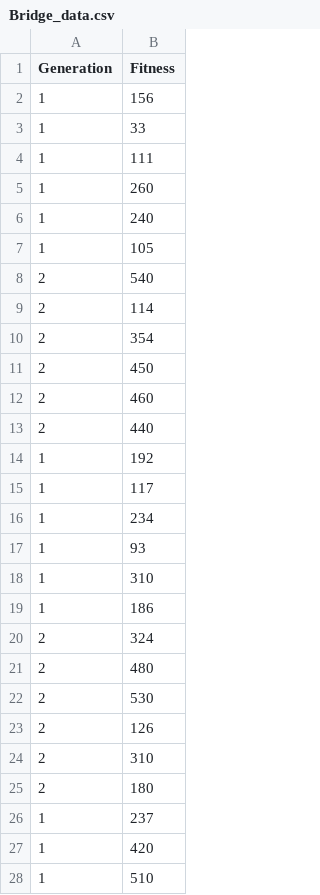
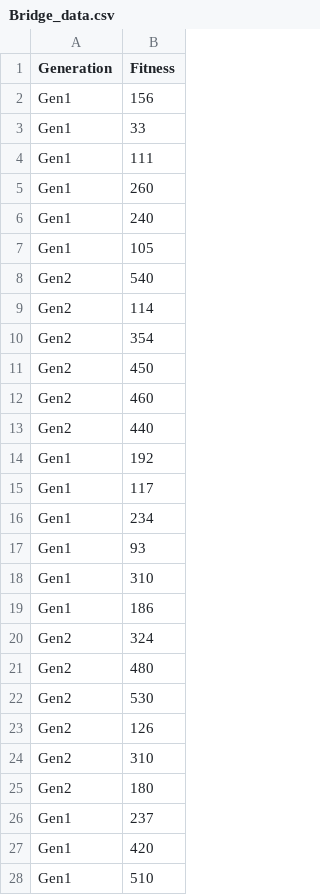
Before and after one commit to abenefield1/Codes_for_teaching, a CSV file: Bridge_data.csv, drawn as a sheet; only a part is shown; the diff covers the shown part only.

Commit message:
Bridge data added

```diff
--- a/Bridge_data.csv
+++ b/Bridge_data.csv
@@ -1,28 +1,28 @@
 Generation,Fitness
-1,156
-1,33
-1,111
-1,260
-1,240
-1,105
-2,540
-2,114
-2,354
-2,450
-2,460
-2,440
-1,192
-1,117
-1,234
-1,93
-1,310
-1,186
-2,324
-2,480
-2,530
-2,126
-2,310
-2,180
-1,237
-1,420
-1,510
+Gen1,156
+Gen1,33
+Gen1,111
+Gen1,260
+Gen1,240
+Gen1,105
+Gen2,540
+Gen2,114
+Gen2,354
+Gen2,450
+Gen2,460
+Gen2,440
+Gen1,192
+Gen1,117
+Gen1,234
+Gen1,93
+Gen1,310
+Gen1,186
+Gen2,324
+Gen2,480
+Gen2,530
+Gen2,126
+Gen2,310
+Gen2,180
+Gen1,237
+Gen1,420
+Gen1,510
```
Also changed, not shown: 41 edited cells elsewhere in this file, 1 other file.
